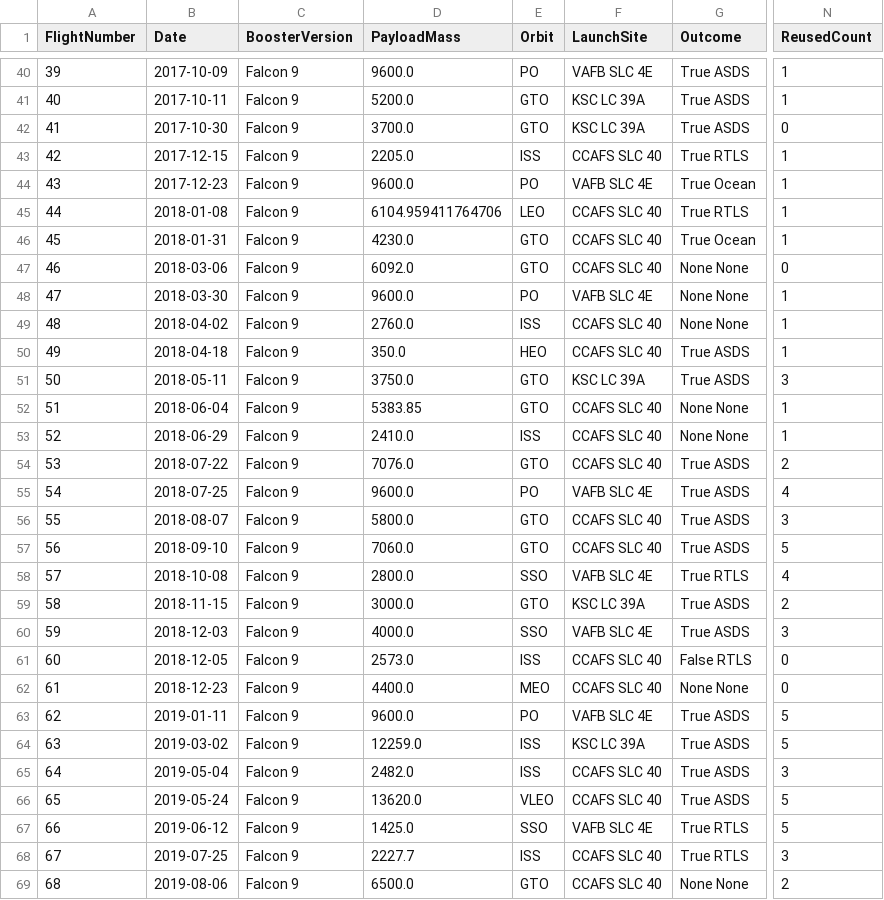
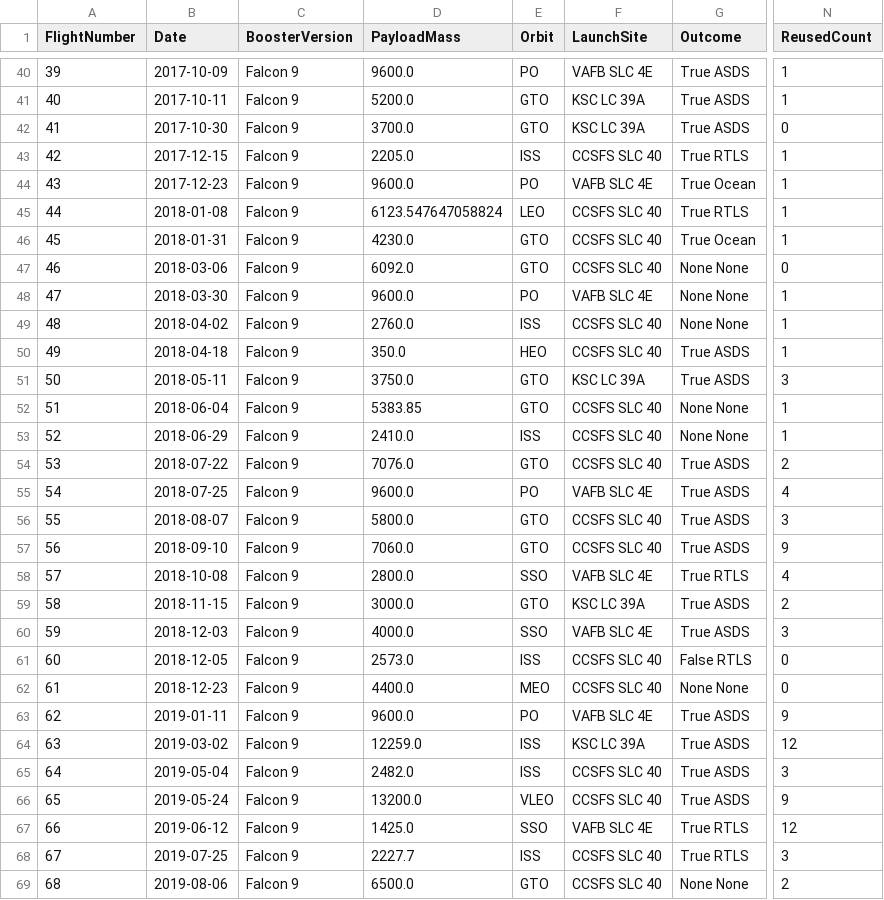
Before and after one commit to vchim111/Data-Science-Capstone-Project, a CSV file: dataset_part_2.csv, drawn as a sheet; only a part is shown, gaps mark what is left out; the diff covers the shown part only; the diff names each change by its address in the sheet, - before the commit and + after, or states it on an @@ line.

```diff
--- a/dataset_part_2.csv
+++ b/dataset_part_2.csv
-F43 (LaunchSite): CCAFS SLC 40
+F43 (LaunchSite): CCSFS SLC 40
-D45 (PayloadMass): 6104.959411764706
+D45 (PayloadMass): 6123.547647058824
-F45:F47 (LaunchSite): CCAFS SLC 40
+F45:F47 (LaunchSite): CCSFS SLC 40
-F49:F50 (LaunchSite): CCAFS SLC 40
+F49:F50 (LaunchSite): CCSFS SLC 40
-F52:F54 (LaunchSite): CCAFS SLC 40
+F52:F54 (LaunchSite): CCSFS SLC 40
-F56:F57 (LaunchSite): CCAFS SLC 40
+F56:F57 (LaunchSite): CCSFS SLC 40
-N57 (ReusedCount): 5
+N57 (ReusedCount): 9
-F61:F62 (LaunchSite): CCAFS SLC 40
+F61:F62 (LaunchSite): CCSFS SLC 40
-N63 (ReusedCount): 5
+N63 (ReusedCount): 9
-N64 (ReusedCount): 5
+N64 (ReusedCount): 12
-F65:F66 (LaunchSite): CCAFS SLC 40
+F65:F66 (LaunchSite): CCSFS SLC 40
-D66 (PayloadMass): 13620.0
+D66 (PayloadMass): 13200.0
-N66 (ReusedCount): 5
+N66 (ReusedCount): 9
-N67 (ReusedCount): 5
+N67 (ReusedCount): 12
-F68:F69 (LaunchSite): CCAFS SLC 40
+F68:F69 (LaunchSite): CCSFS SLC 40
```
Also changed, not shown: 69 edited cells elsewhere in this file, 11 other files.
